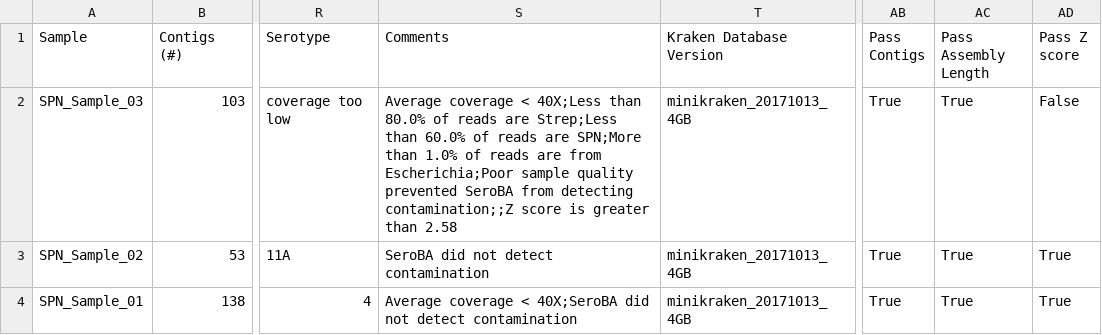
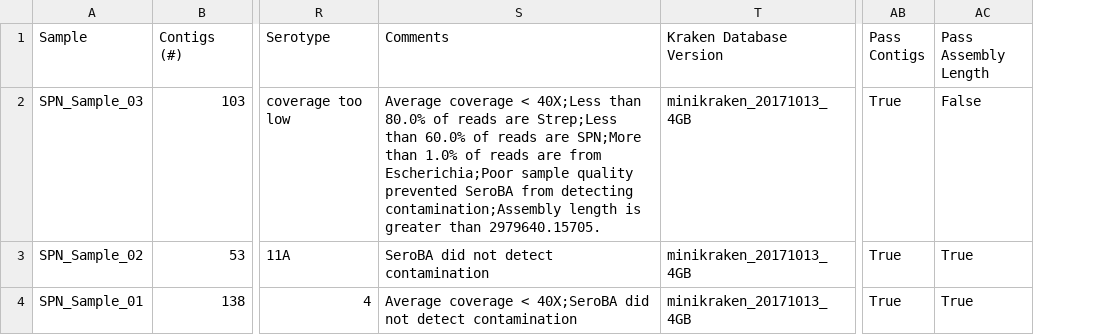
Before and after one commit to wslh-bio/SPNtypeID, a CSV file: test-dataset/validation/spntypeid_report_valid.csv, drawn as a sheet; only a part is shown, gaps mark what is left out; the diff names each change by its address in the sheet, - before the commit and + after, or states it on an @@ line.

Commit message:
Updated to new formatting and dropped unneeded columns

```diff
--- a/test-dataset/validation/spntypeid_report_valid.csv
+++ b/test-dataset/validation/spntypeid_report_valid.csv
-column AD (Pass Z score), rows 2-4: False | True | True
-S2 (Comments): …from detecting contamination;;Z score is greater than 2.58
+S2 (Comments): …from detecting contamination;Assembly length is greater than 2979640.15705.
-AC2 (Pass Assembly Length): True
+AC2 (Pass Assembly Length): False
```
